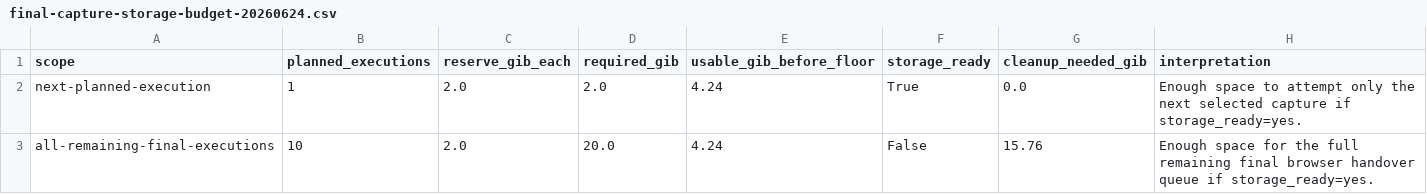
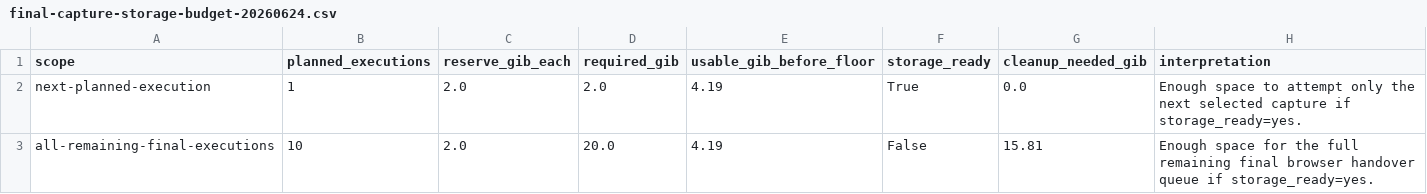
Before and after one commit to manNomi/quic-connect-migration, a CSV file: data/final-capture-storage-budget-20260624.csv, drawn as a sheet.

```diff
--- a/data/final-capture-storage-budget-20260624.csv
+++ b/data/final-capture-storage-budget-20260624.csv
@@ -1,3 +1,3 @@
 scope,planned_executions,reserve_gib_each,required_gib,usable_gib_before_floor,storage_ready,cleanup_needed_gib,interpretation
-next-planned-execution,1,2.0,2.0,4.24,True,0.0,Enough space to attempt only the next selected capture if storage_ready=yes.
-all-remaining-final-executions,10,2.0,20.0,4.24,False,15.76,Enough space for the full remaining final browser handover queue if storage_ready=yes.
+next-planned-execution,1,2.0,2.0,4.19,True,0.0,Enough space to attempt only the next selected capture if storage_ready=yes.
+all-remaining-final-executions,10,2.0,20.0,4.19,False,15.81,Enough space for the full remaining final browser handover queue if storage_ready=yes.
```
Also changed, not shown: 13 other files.
